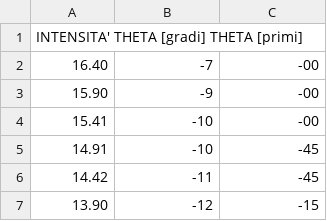
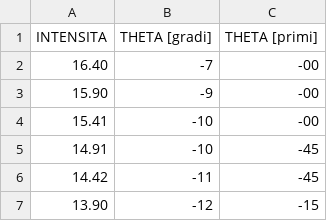
Before and after one commit to DejavuITA/A6, a CSV file: O3/Dati/dati.csv, drawn as a sheet; only a part is shown.

```diff
--- a/O3/Dati/dati.csv
+++ b/O3/Dati/dati.csv
@@ -1,2 +1,2 @@
-INTENSITA'	THETA [gradi]	THETA [primi]
+INTENSITA,	THETA [gradi],	THETA [primi]
 16.40,		-7,		-00
```
Also changed, not shown: 4 other files.
